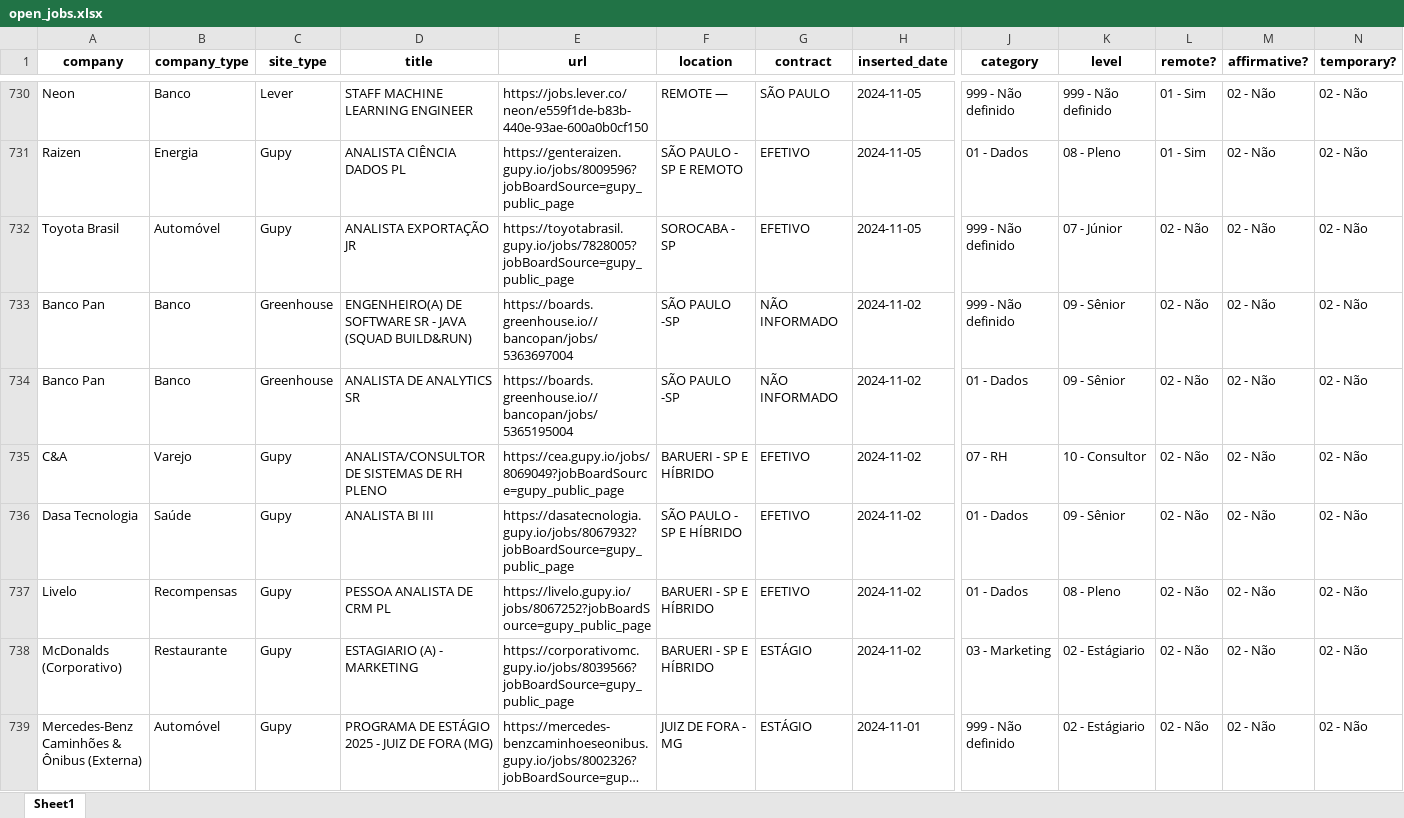
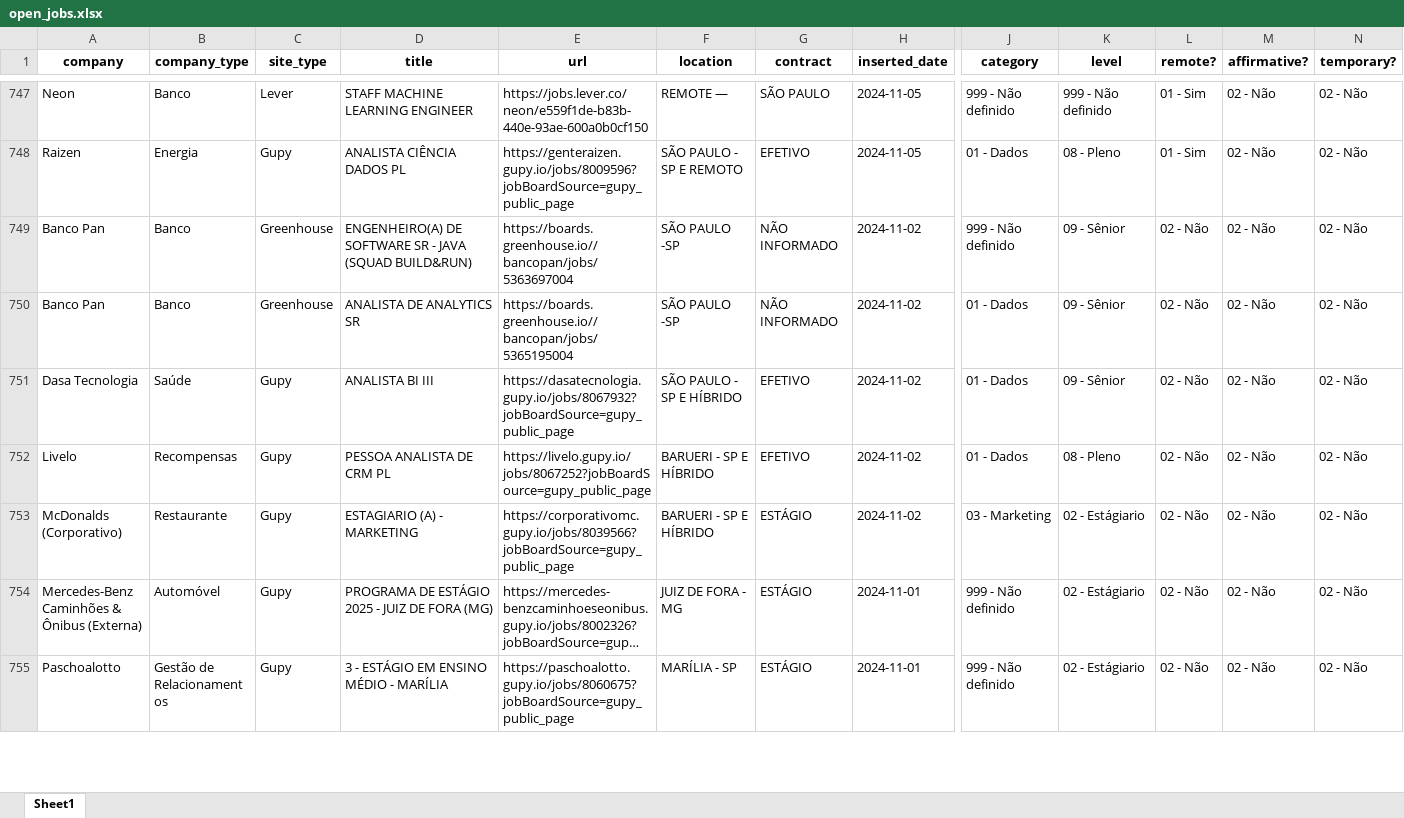
Before and after one commit to eualannascimento/site-projeto-classifica-vagas, an Excel workbook: assets/data/xlsx/open_jobs.xlsx, sheet Sheet1, drawn as a sheet; only a part is shown, gaps mark what is left out; the shorter side is filled out with more unchanged rows; long unchanged cells end in …; values as stored, in another font and other column widths than the file's, no borders; removed rows and columns are numbered as before the commit, all else as after; rows hold the shown columns only; the diff covers the shown part only; the diff names each change by its address in the sheet, - before the commit and + after, or states it on an @@ line.

```diff
--- a/assets/data/xlsx/open_jobs.xlsx (sheet Sheet1)
+++ b/assets/data/xlsx/open_jobs.xlsx (sheet Sheet1)
-row 732: Toyota Brasil | Automóvel | Gupy | ANALISTA EXPORTAÇÃO JR | https://toyotabrasil.gupy.io/jobs/7828005?jobBoardSource=gupy_public_page | SOROCABA - SP | EFETIVO | 2024-11-05 | 999 - Não definido | 07 - Júnior | 02 - Não | 02 - Não | 02 - Não
-row 735: C&A | Varejo | Gupy | ANALISTA/CONSULTOR DE SISTEMAS DE RH PLENO | https://cea.gupy.io/jobs/8069049?jobBoardSource=gupy_public_page | BARUERI - SP E HÍBRIDO | EFETIVO | 2024-11-02 | 07 - RH | 10 - Consultor | 02 - Não | 02 - Não | 02 - Não
```
Also changed, not shown: 29 added rows and 32 removed rows elsewhere in this sheet, 1 other file.
